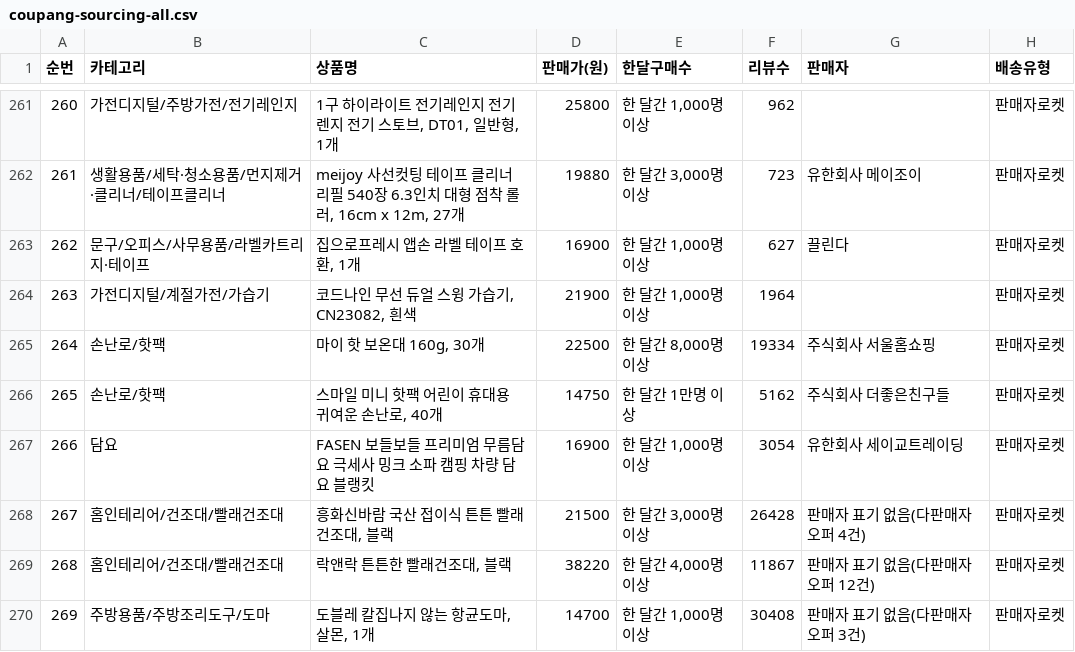
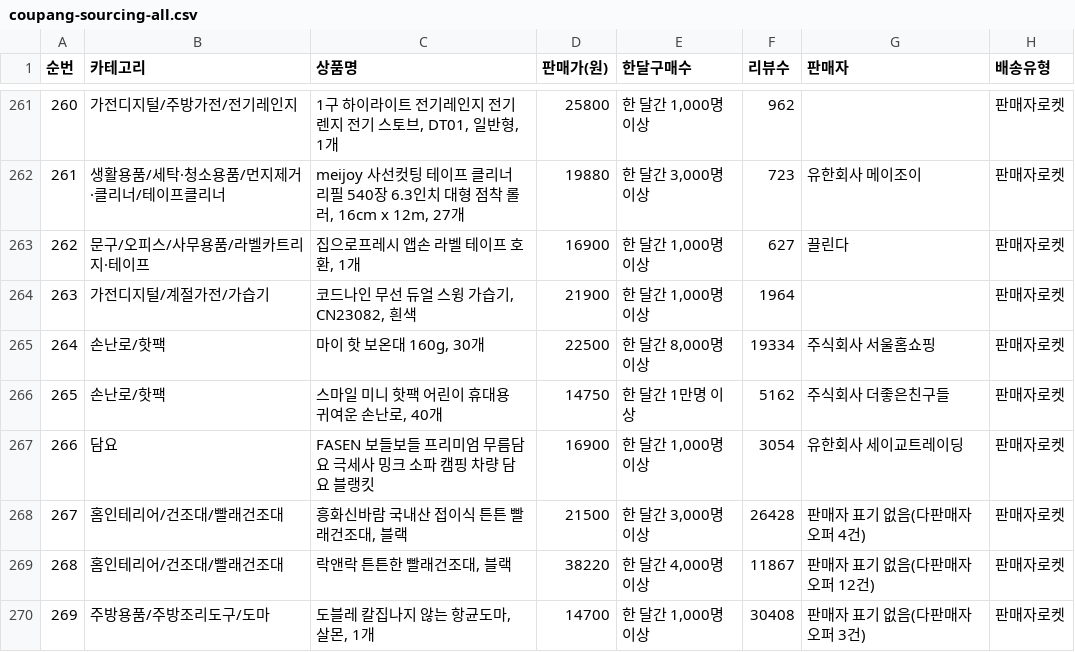
Before and after one commit to jooyong00700-art/jy, a CSV file: coupang-sourcing-all.csv, drawn as a sheet; only a part is shown, gaps mark what is left out; the diff names each change by its address in the sheet, - before the commit and + after, or states it on an @@ line.

Commit message:
소싱 2026-11-28 08:55 정정: 흥화신바람 상품명 '국산'→'국내산' (쿠팡 표기 일치)

```diff
--- a/coupang-sourcing-all.csv
+++ b/coupang-sourcing-all.csv
-C268 (상품명): 흥화신바람 국산 접이식 튼튼 빨래건조대, 블랙
+C268 (상품명): 흥화신바람 국내산 접이식 튼튼 빨래건조대, 블랙
```
Also changed, not shown: coupang-sourcing-2026-11-28.csv.
